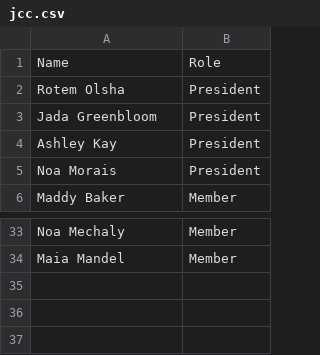
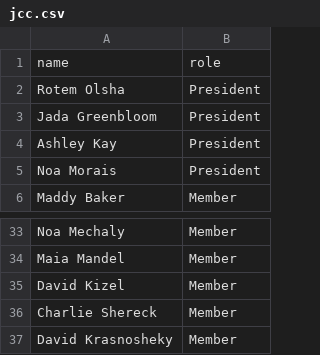
Before and after one commit to Jwiggiff/macyearbook, a CSV file: _data/jcc.csv, drawn as a sheet; only a part is shown, gaps mark what is left out; removed rows and columns are numbered as before the commit, all else as after; the diff names each change by its address in the sheet, - before the commit and + after, or states it on an @@ line.

```diff
--- a/_data/jcc.csv
+++ b/_data/jcc.csv
-row 1: Name | Role
+row 1: name | role
+row 35: David Kizel | Member
+row 36: Charlie Shereck | Member
+row 37: David Krasnosheky | Member
```
Also changed, not shown: _data/creative-writing.csv, _data/engineering-club.csv, 40 other files.
